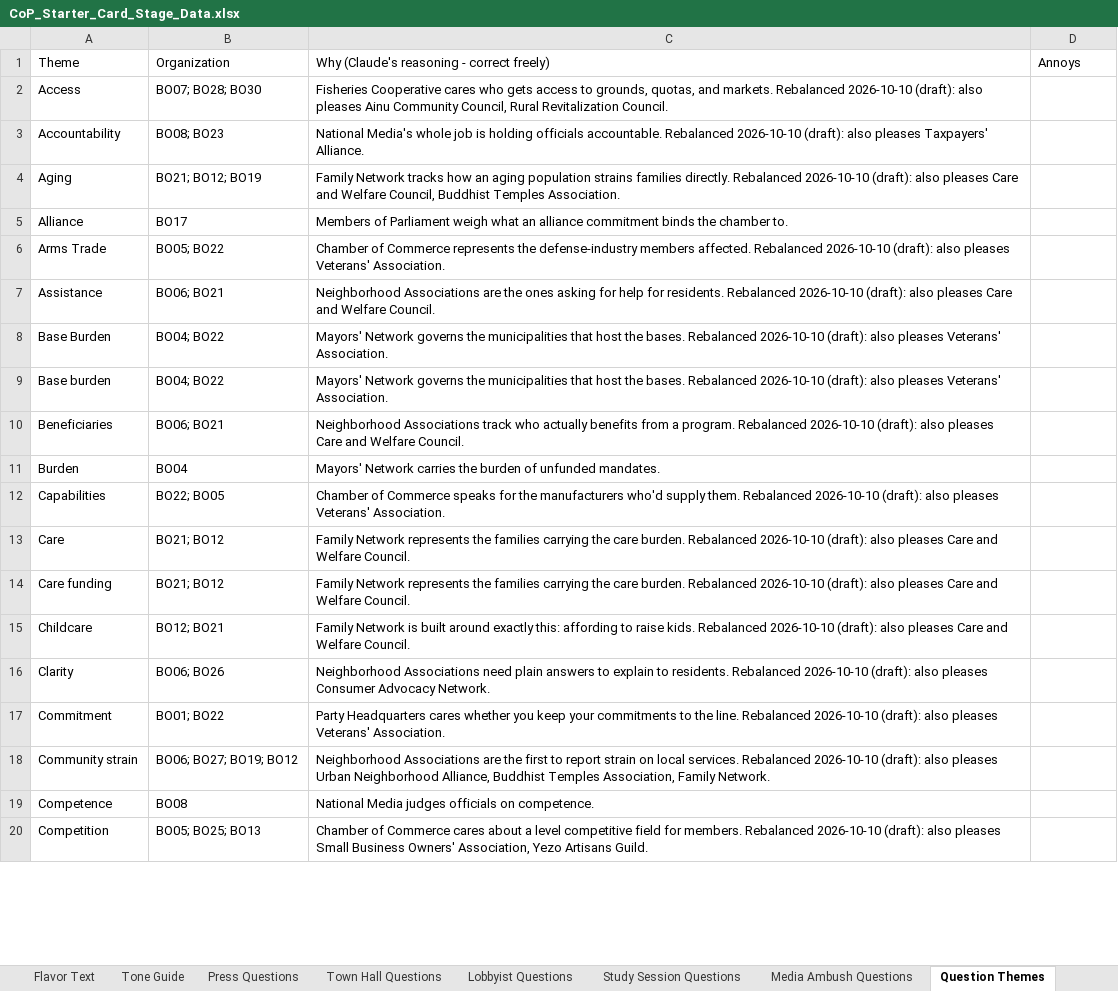
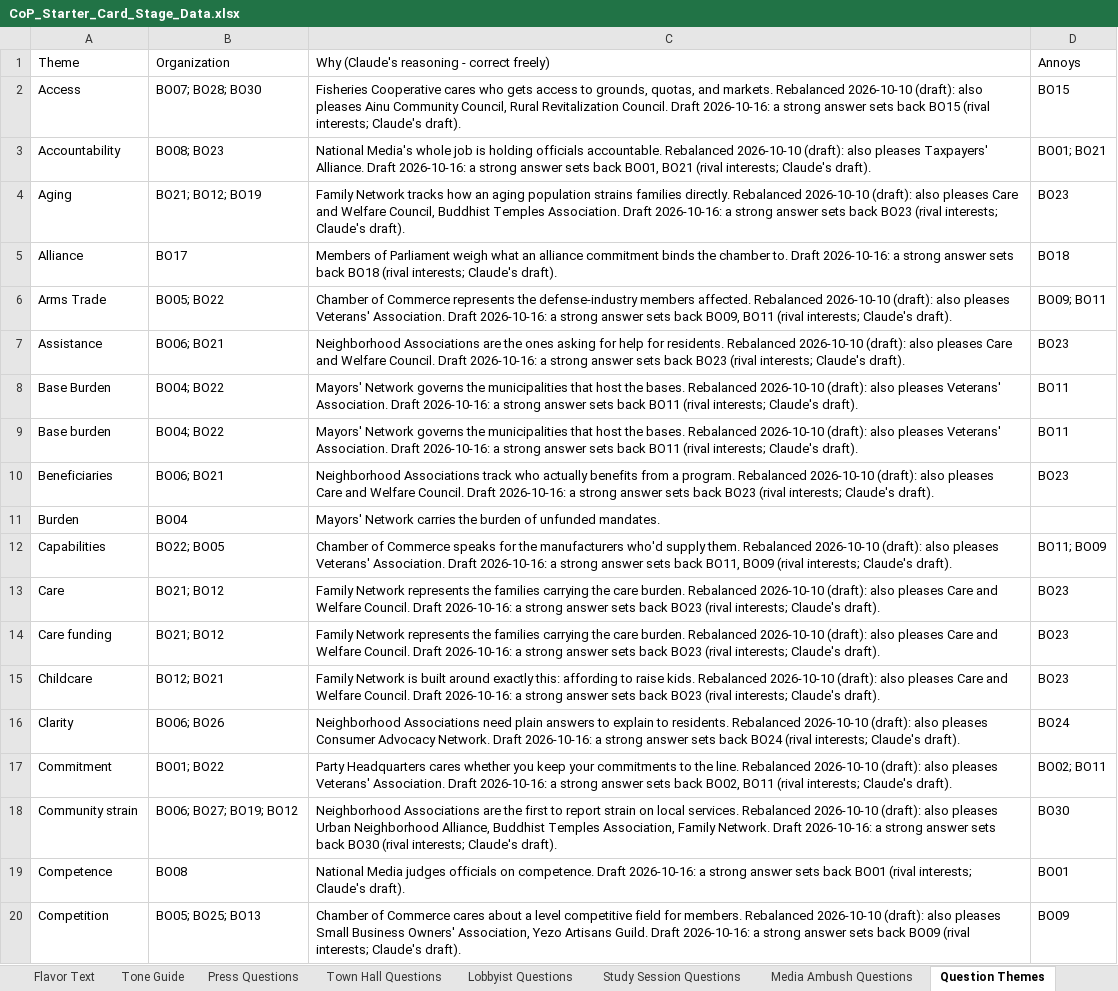
Before and after one commit to Lotusmonogatari/CoP-Deckbuilder, an Excel workbook: design/CoP_Starter_Card_Stage_Data.xlsx, sheet Question Themes, drawn as a sheet; only a part is shown; values as stored, in another font and other column widths than the file's, no borders; the diff covers the shown part only; the diff names each change by its address in the sheet, - before the commit and + after, or states it on an @@ line.

```diff
--- a/design/CoP_Starter_Card_Stage_Data.xlsx (sheet Question Themes)
+++ b/design/CoP_Starter_Card_Stage_Data.xlsx (sheet Question Themes)
-C2: …Revitalization Council.
+C2: …Revitalization Council. Draft 2026-10-16: a strong answer sets back BO15 (rival interests; Claude's draft).
-D2: (empty)
+D2: BO15
-C3: …Taxpayers' Alliance.
+C3: …Taxpayers' Alliance. Draft 2026-10-16: a strong answer sets back BO01, BO21 (rival interests; Claude's draft).
-D3: (empty)
+D3: BO01; BO21
-C4: …Temples Association.
+C4: …Temples Association. Draft 2026-10-16: a strong answer sets back BO23 (rival interests; Claude's draft).
-D4: (empty)
+D4: BO23
-C5: …chamber to.
+C5: …chamber to. Draft 2026-10-16: a strong answer sets back BO18 (rival interests; Claude's draft).
-D5: (empty)
+D5: BO18
-C6: …Veterans' Association.
+C6: …Veterans' Association. Draft 2026-10-16: a strong answer sets back BO09, BO11 (rival interests; Claude's draft).
-D6: (empty)
+D6: BO09; BO11
-C7: …Welfare Council.
+C7: …Welfare Council. Draft 2026-10-16: a strong answer sets back BO23 (rival interests; Claude's draft).
-D7: (empty)
+D7: BO23
-C8:C9: …Veterans' Association.
+C8:C9: …Veterans' Association. Draft 2026-10-16: a strong answer sets back BO11 (rival interests; Claude's draft).
-D8:D9: (empty)
+D8:D9: BO11
-C10: …Welfare Council.
+C10: …Welfare Council. Draft 2026-10-16: a strong answer sets back BO23 (rival interests; Claude's draft).
-D10: (empty)
+D10: BO23
-C12: …Veterans' Association.
+C12: …Veterans' Association. Draft 2026-10-16: a strong answer sets back BO11, BO09 (rival interests; Claude's draft).
-D12: (empty)
+D12: BO11; BO09
-C13:C14: …Welfare Council.
+C13:C14: …Welfare Council. Draft 2026-10-16: a strong answer sets back BO23 (rival interests; Claude's draft).
-D13:D15: (empty)
+D13:D15: BO23
-C15: …Welfare Council.
+C15: …Welfare Council. Draft 2026-10-16: a strong answer sets back BO23 (rival interests; Claude's draft).
-C16: …Advocacy Network.
+C16: …Advocacy Network. Draft 2026-10-16: a strong answer sets back BO24 (rival interests; Claude's draft).
-D16: (empty)
+D16: BO24
-C17: …Veterans' Association.
+C17: …Veterans' Association. Draft 2026-10-16: a strong answer sets back BO02, BO11 (rival interests; Claude's draft).
-D17: (empty)
+D17: BO02; BO11
-C18: …Family Network.
+C18: …Family Network. Draft 2026-10-16: a strong answer sets back BO30 (rival interests; Claude's draft).
-D18: (empty)
+D18: BO30
-C19: …on competence.
+C19: …on competence. Draft 2026-10-16: a strong answer sets back BO01 (rival interests; Claude's draft).
-D19: (empty)
+D19: BO01
-C20: …Artisans Guild.
+C20: …Artisans Guild. Draft 2026-10-16: a strong answer sets back BO09 (rival interests; Claude's draft).
-D20: (empty)
+D20: BO09
```
Also changed, not shown: 416 edited cells elsewhere in this sheet, sheet Visitors, sheet Text, 16 other files.
